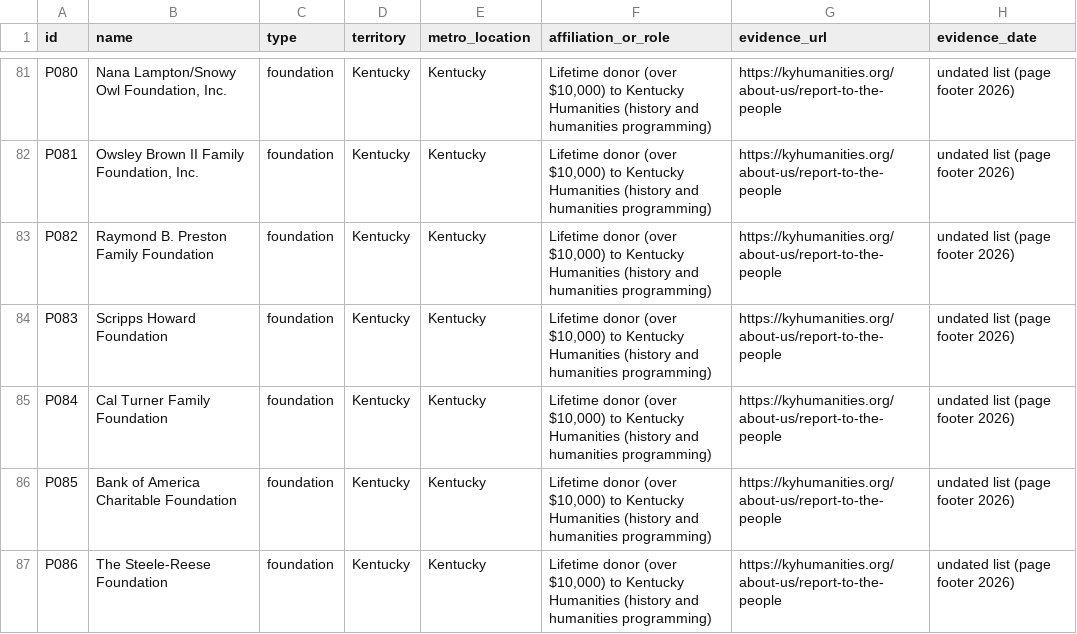
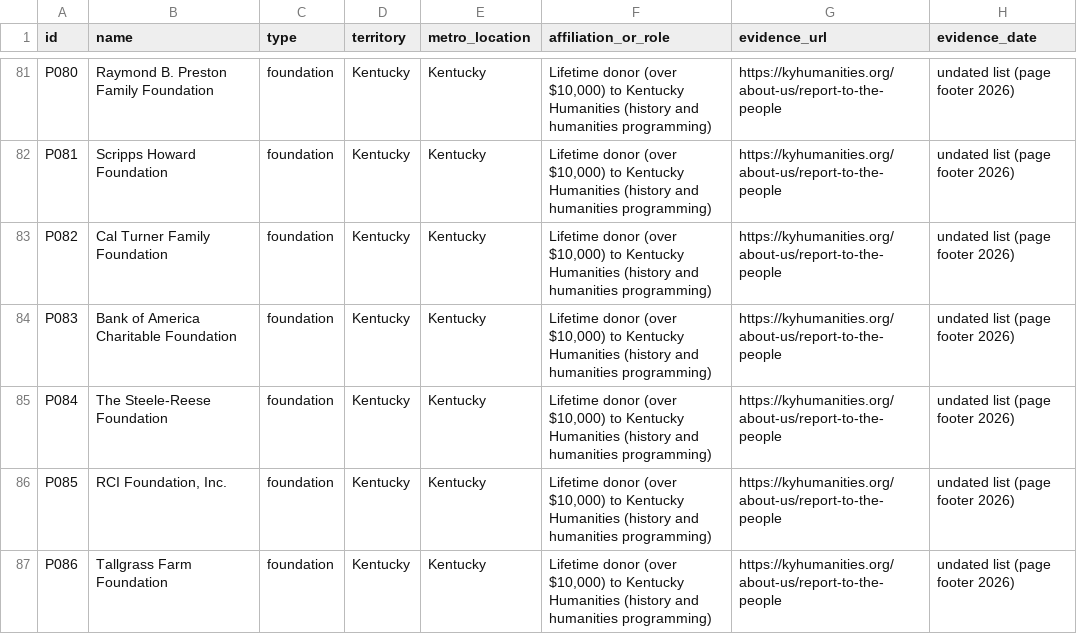
Before and after one commit to philiplightmile/theinventorlightmilemedia, a CSV file: cleveland-film/donor-prospects/prospects.csv, drawn as a sheet; only a part is shown, gaps mark what is left out; the diff covers the shown part only; the diff names each change by its address in the sheet, - before the commit and + after, or states it on an @@ line.

```diff
--- a/cleveland-film/donor-prospects/prospects.csv
+++ b/cleveland-film/donor-prospects/prospects.csv
-B81 (name): Nana Lampton/Snowy Owl Foundation, Inc.
+B81 (name): Raymond B. Preston Family Foundation
-B82 (name): Owsley Brown II Family Foundation, Inc.
+B82 (name): Scripps Howard Foundation
-B83 (name): Raymond B. Preston Family Foundation
+B83 (name): Cal Turner Family Foundation
-B84 (name): Scripps Howard Foundation
+B84 (name): Bank of America Charitable Foundation
-B85 (name): Cal Turner Family Foundation
+B85 (name): The Steele-Reese Foundation
-B86 (name): Bank of America Charitable Foundation
+B86 (name): RCI Foundation, Inc.
-B87 (name): The Steele-Reese Foundation
+B87 (name): Tallgrass Farm Foundation
```
Also changed, not shown: 2 added rows, 4 removed rows and 74 edited cells elsewhere in this file, 2 other files.
